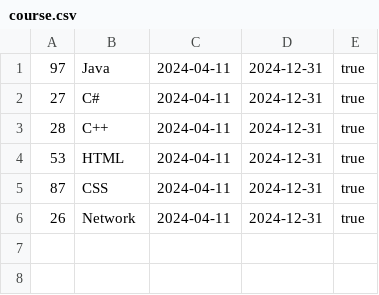
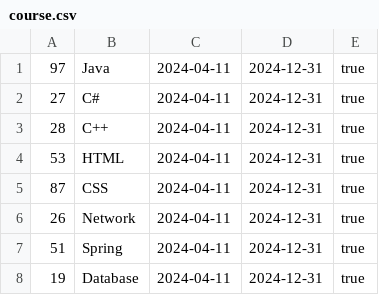
Before and after one commit to B-T565/FileReadWrite, a CSV file: course.csv, drawn as a sheet.

```diff
--- a/course.csv
+++ b/course.csv
@@ -6 +6,3 @@
 26, Network, 2024-04-11, 2024-12-31, true
+51, Spring, 2024-04-11, 2024-12-31, true
+19, Database, 2024-04-11, 2024-12-31, true
```
Also changed, not shown: 3 other files.
